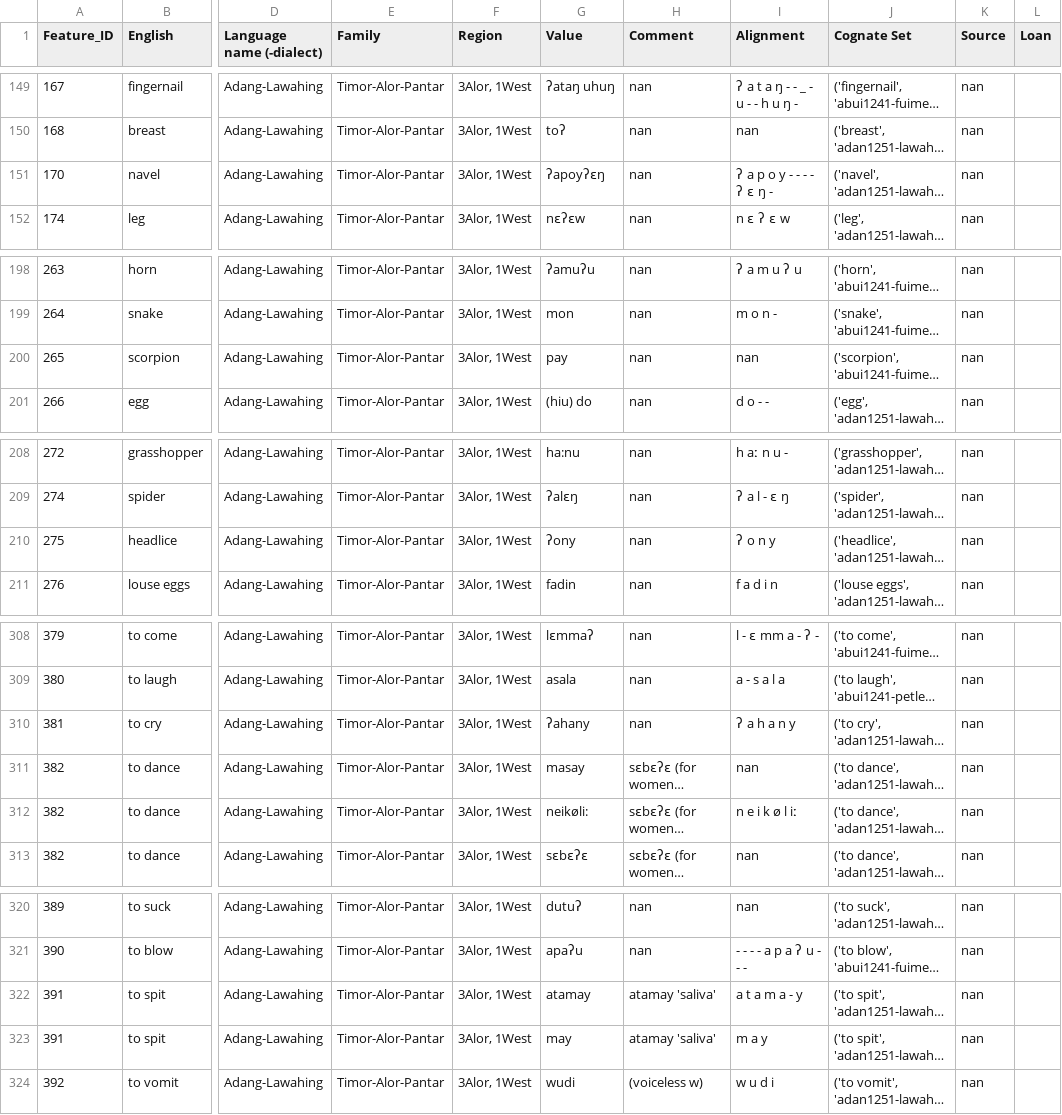
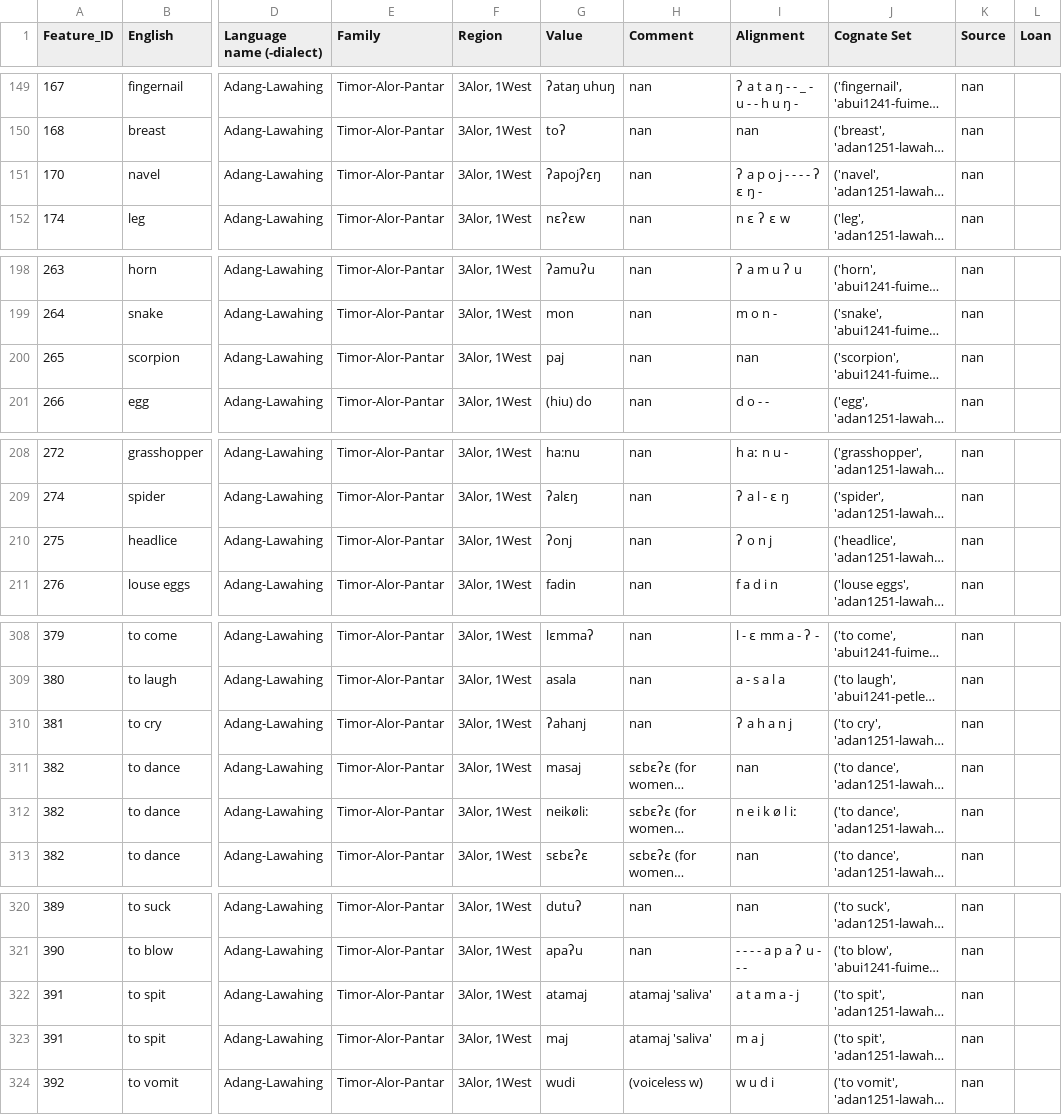
Before and after one commit to xrotwang/lexirumah-data, a TSV file: datasets/TAP/Adang-Lawahing.tsv, drawn as a sheet; only a part is shown, gaps mark what is left out; long unchanged cells end in …; the diff names each change by its address in the sheet, - before the commit and + after, or states it on an @@ line.

```diff
--- a/datasets/TAP/Adang-Lawahing.tsv
+++ b/datasets/TAP/Adang-Lawahing.tsv
-G151 (Value): ʔapoyʔɛŋ
+G151 (Value): ʔapojʔɛŋ
-I151 (Alignment): ʔ a p o y - - - - ʔ ɛ ŋ -
+I151 (Alignment): ʔ a p o j - - - - ʔ ɛ ŋ -
-G200 (Value): pay
+G200 (Value): paj
-G210 (Value): ʔony
+G210 (Value): ʔonj
-I210 (Alignment): ʔ o n y
+I210 (Alignment): ʔ o n j
-G310 (Value): ʔahany
+G310 (Value): ʔahanj
-I310 (Alignment): ʔ a h a n y
+I310 (Alignment): ʔ a h a n j
-G311 (Value): masay
+G311 (Value): masaj
-G322 (Value): atamay
+G322 (Value): atamaj
-H322:H323 (Comment): atamay 'saliva'
+H322:H323 (Comment): atamaj 'saliva'
-I322 (Alignment): a t a m a - y
+I322 (Alignment): a t a m a - j
-G323 (Value): may
+G323 (Value): maj
-I323 (Alignment): m a y
+I323 (Alignment): m a j
```
Also changed, not shown: datasets/TAP/Blagar-Bakalang.tsv, datasets/TAP/Blagar-Bama.tsv, 3 other files.
